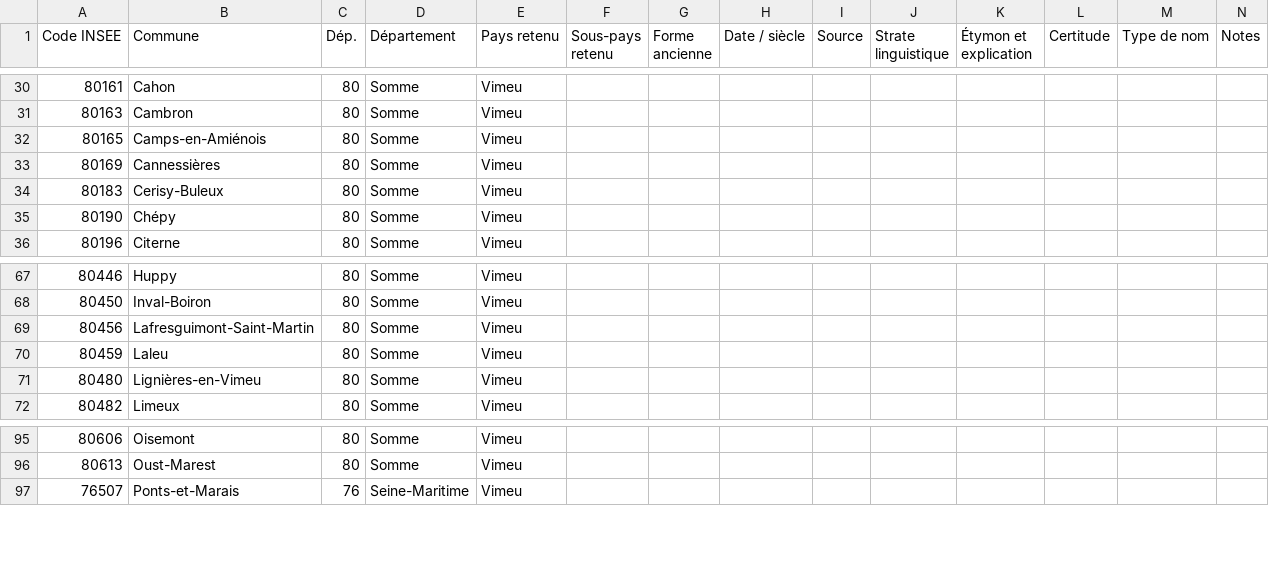
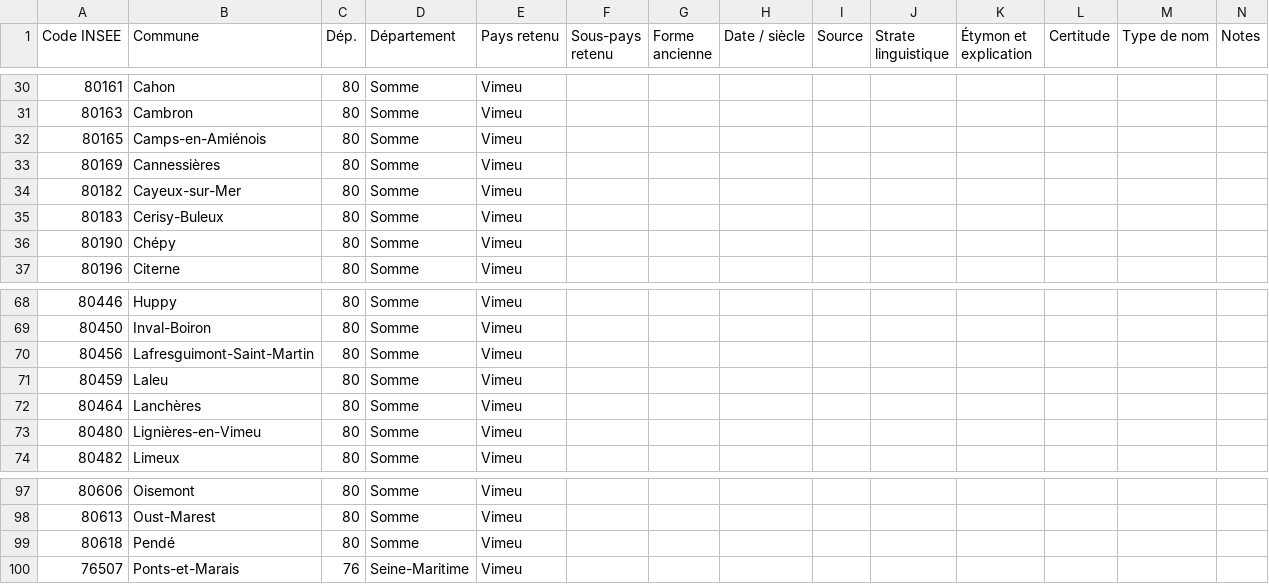
Before and after one commit to barb3-noir3/Toponymie-Pays-Traditionnels-de-France, a CSV file: pays/Vimeu.csv, drawn as a sheet; only a part is shown, gaps mark what is left out.

Commit message:
Màj csv jusque Xaintrie
Mise à jour des csv avec nouvelles formes et nouvelles dates

```diff
--- a/pays/Vimeu.csv
+++ b/pays/Vimeu.csv
@@ -33,2 +33,3 @@
 80169,Cannessières,80,Somme,Vimeu,,,,,,,,,
+80182,Cayeux-sur-Mer,80,Somme,Vimeu,,,,,,,,,
 80183,Cerisy-Buleux,80,Somme,Vimeu,,,,,,,,,
@@ -70,2 +71,3 @@
 80459,Laleu,80,Somme,Vimeu,,,,,,,,,
+80464,Lanchères,80,Somme,Vimeu,,,,,,,,,
 80480,Lignières-en-Vimeu,80,Somme,Vimeu,,,,,,,,,
@@ -96,2 +98,3 @@
 80613,Oust-Marest,80,Somme,Vimeu,,,,,,,,,
+80618,Pendé,80,Somme,Vimeu,,,,,,,,,
 76507,Ponts-et-Marais,76,Seine-Maritime,Vimeu,,,,,,,,,
```
Also changed, not shown: pays/Ponthieu.csv.
